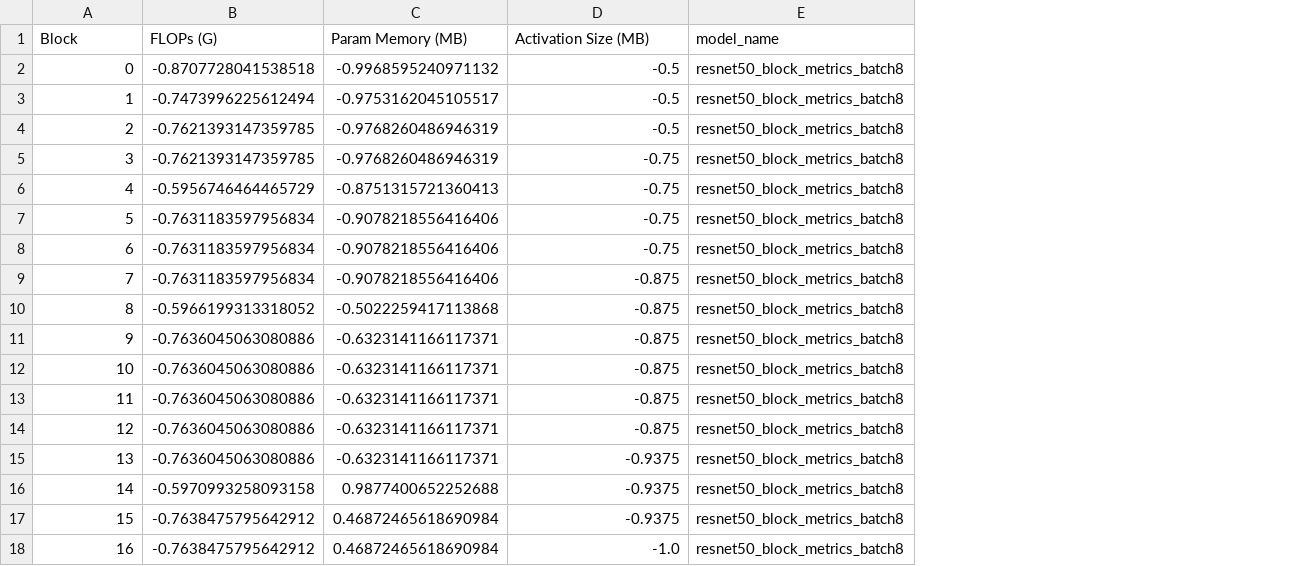
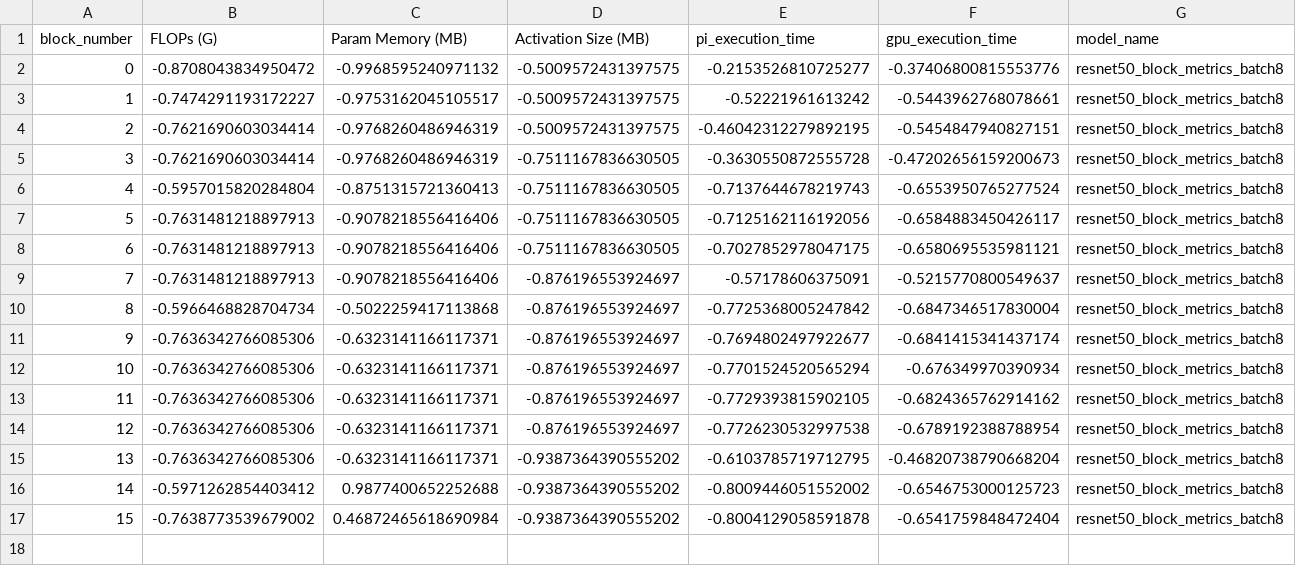
Before and after one commit to riwaj666/SplitRL_V1, a CSV file: data/normalized_model_csvs/resnet50_block_metrics_batch8_normalized.csv, drawn as a sheet; removed rows and columns are numbered as before the commit, all else as after; the diff names each change by its address in the sheet, - before the commit and + after, or states it on an @@ line.

```diff
--- a/data/normalized_model_csvs/resnet50_block_metrics_batch8_normalized.csv
+++ b/data/normalized_model_csvs/resnet50_block_metrics_batch8_normalized.csv
+column E (pi_execution_time), rows 2-17: -0.2153526810725277 | -0.52221961613242 | -0.46042312279892195 | -0.3630550872555728 | -0.7137644678219743 | -0.7125162116192056 | -0.7027852978047175 | -0.57178606375091 | -0.7725368005247842 | -0.7694802497922677 | -0.7701524520565294 | -0.7729393815902105 | -0.7726230532997538 | -0.6103785719712795 | -0.8009446051552002 | -0.8004129058591878
+column F (gpu_execution_time), rows 2-17: -0.37406800815553776 | -0.5443962768078661 | -0.5454847940827151 | -0.47202656159200673 | -0.6553950765277524 | -0.6584883450426117 | -0.6580695535981121 | -0.5215770800549637 | -0.6847346517830004 | -0.6841415341437174 | -0.676349970390934 | -0.6824365762914162 | -0.6789192388788954 | -0.46820738790668204 | -0.6546753000125723 | -0.6541759848472404
@@ column A (block_number) renumbered in row 1 @@
-B2 (FLOPs (G)): -0.8707728041538518
+B2 (FLOPs (G)): -0.8708043834950472
-D2:D4 (Activation Size (MB)): -0.5
+D2:D4 (Activation Size (MB)): -0.5009572431397575
-B3 (FLOPs (G)): -0.7473996225612494
+B3 (FLOPs (G)): -0.7474291193172227
-B4:B5 (FLOPs (G)): -0.7621393147359785
+B4:B5 (FLOPs (G)): -0.7621690603034414
-D5:D8 (Activation Size (MB)): -0.75
+D5:D8 (Activation Size (MB)): -0.7511167836630505
-B6 (FLOPs (G)): -0.5956746464465729
+B6 (FLOPs (G)): -0.5957015820284804
-B7:B9 (FLOPs (G)): -0.7631183597956834
+B7:B9 (FLOPs (G)): -0.7631481218897913
-D9:D14 (Activation Size (MB)): -0.875
+D9:D14 (Activation Size (MB)): -0.876196553924697
-B10 (FLOPs (G)): -0.5966199313318052
+B10 (FLOPs (G)): -0.5966468828704734
-B11:B15 (FLOPs (G)): -0.7636045063080886
+B11:B15 (FLOPs (G)): -0.7636342766085306
-D15:D17 (Activation Size (MB)): -0.9375
+D15:D17 (Activation Size (MB)): -0.9387364390555202
-B16 (FLOPs (G)): -0.5970993258093158
+B16 (FLOPs (G)): -0.5971262854403412
-B17 (FLOPs (G)): -0.7638475795642912
+B17 (FLOPs (G)): -0.7638773539679002
-row 18: 16 | -0.7638475795642912 | 0.46872465618690984 | -1.0 | resnet50_block_metrics_batch8
```
Also changed, not shown: data/model_csvs/mobilenetv2_block_metrics_batch8.csv, data/model_csvs/resnet50_block_metrics_batch8.csv, 15 other files.
